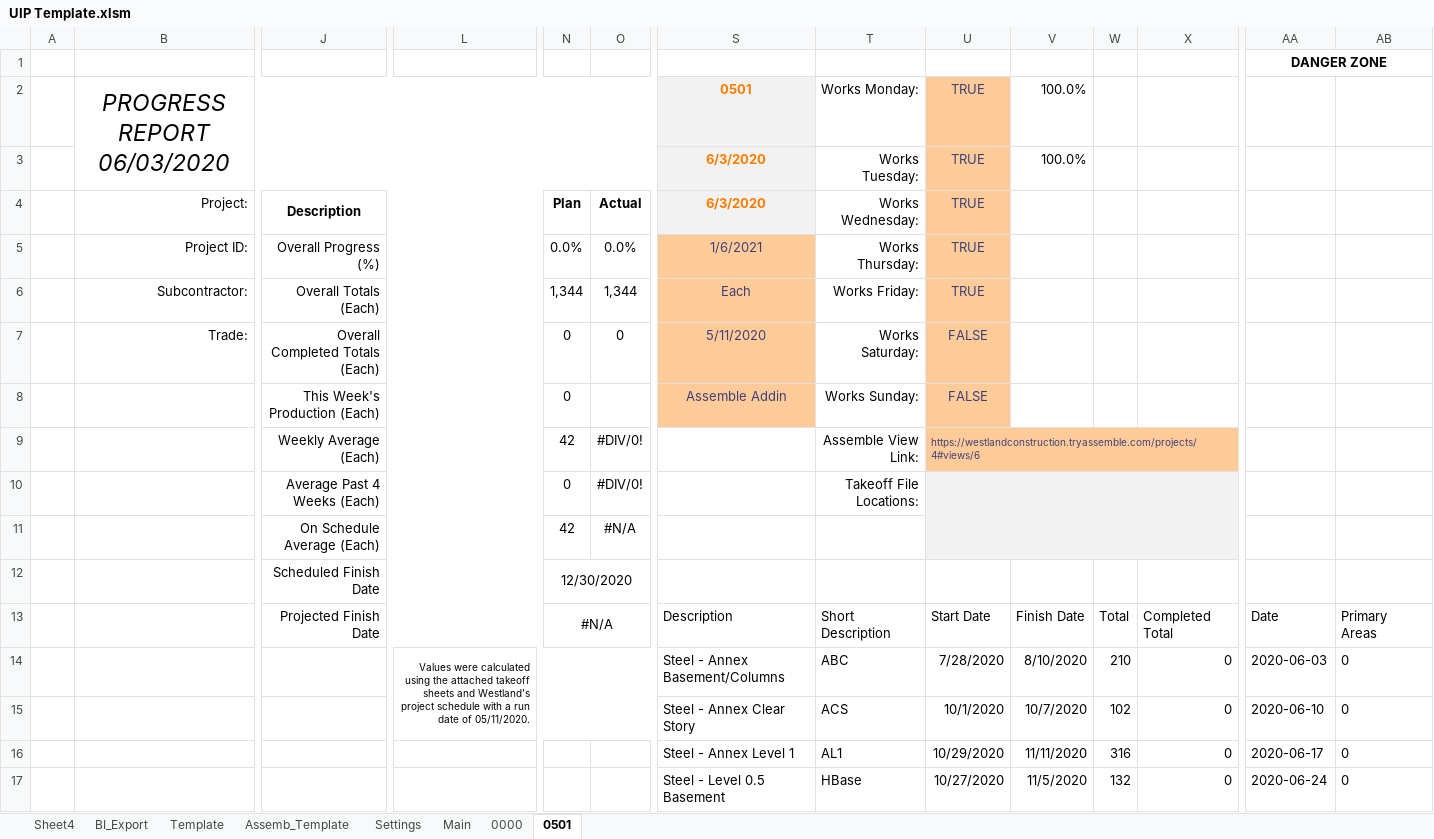
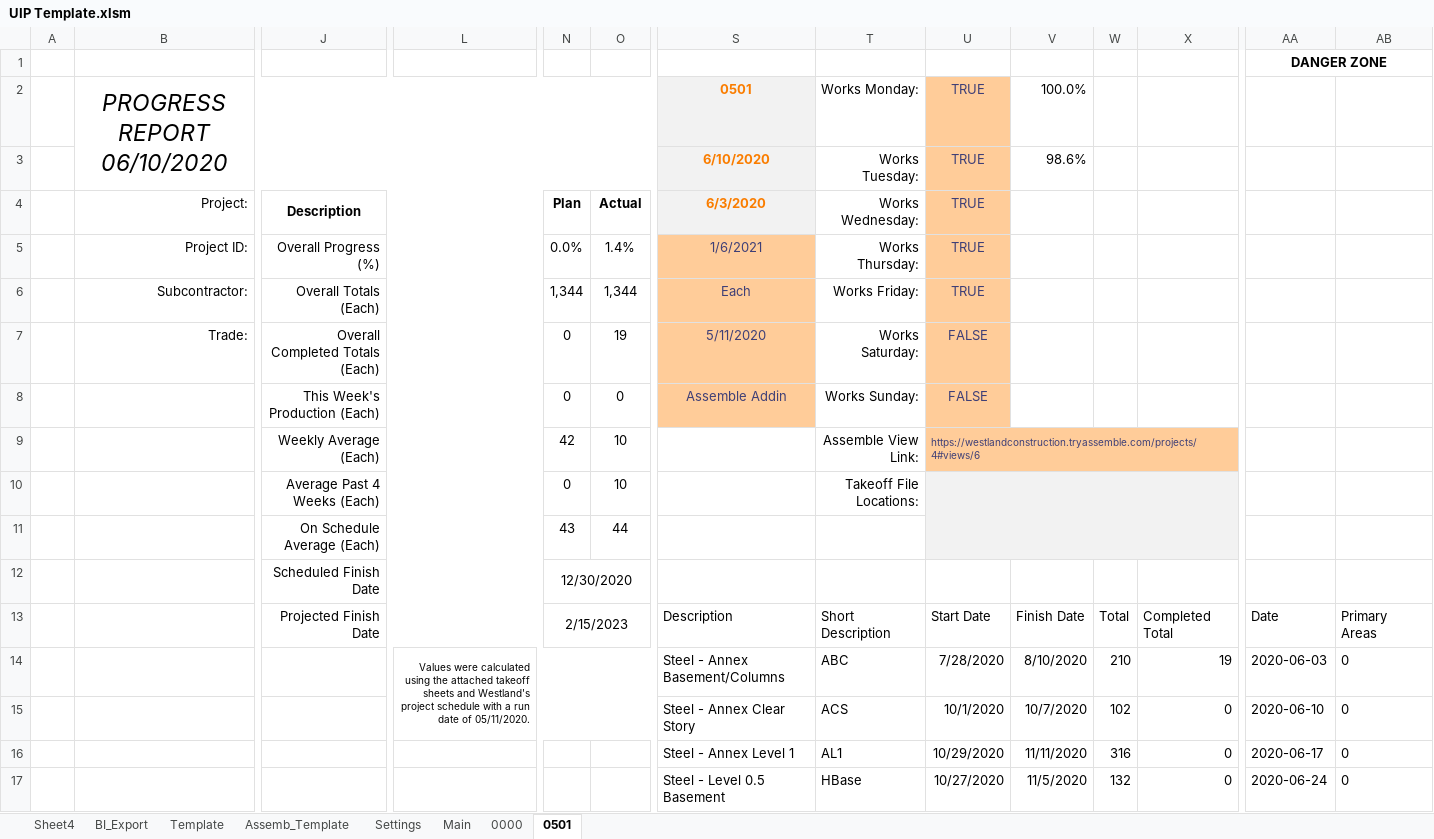
Before and after one commit to CamronWalker/UIP, an Excel workbook: UIP Template.xlsm, sheet 0501, drawn as a sheet; only a part is shown, gaps mark what is left out; values as stored, in another font and other column widths than the file's, no borders; charts and pictures and conditional formats and table styles not drawn; removed rows and columns are numbered as before the commit, all else as after; rows hold the shown columns only; the diff names each change by its address in the sheet, - before the commit and + after, or states it on an @@ line.

```diff
--- a/UIP Template.xlsm (sheet 0501)
+++ b/UIP Template.xlsm (sheet 0501)
-B2: PROGRESS REPORT 06/03/2020
+B2: PROGRESS REPORT 06/10/2020
-S3: 6/3/2020
+S3: 6/10/2020
-V3: 100.0%
+V3: 98.6%
-O5: 0.0%
+O5: 1.4%
-O7: 0
+O7: 19
-O8: (empty)
+O8: 0
-O9:O10: #DIV/0!
+O9:O10: 10
-row 11:  |  | On Schedule Average (Each) |  | 42 | #N/A
+row 11:  |  | On Schedule Average (Each) |  | 43 | 44
-N13: #N/A
+N13: 2/15/2023
-row 14:  |  |  | Values were calculated using the attached takeoff sheets and Westland's project schedule with a run date of 05/11/2020. |  |  | Steel - Annex Basement/Columns | ABC | 7/28/2020 | 8/10/2020 | 210 | 0 | 2020-06-03 | 0
-row 15:  |  |  |  |  |  | Steel - Annex Clear Story | ACS | 10/1/2020 | 10/7/2020 | 102 | 0 | 2020-06-10 | 0
+row 14:  |  |  | Values were calculated using the attached takeoff sheets and Westland's project schedule with a run date of 05/11/2020. |  |  | Steel - Annex Basement/Columns | ABC | 7/28/2020 | 8/10/2020 | 210 | 19 | 2020-06-03 | 0
+row 15:  |  |  |  |  |  | Steel - Annex Clear Story | ACS | 10/1/2020 | 10/7/2020 | 102 | 0 | 2020-06-10 | 0
```
Also changed, not shown: sheet Template, sheet Main, sheet 0000, sheet Assemb_Template, charts or pictures, 2 other files.
